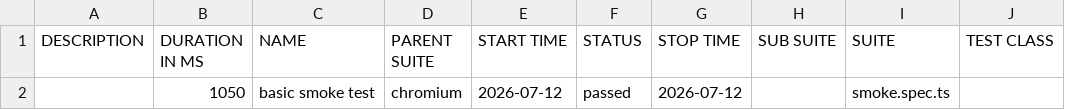
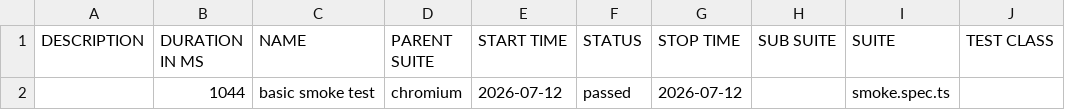
Before and after one commit to automationmanas-alt/personal-playwright, a CSV file: data/suites.csv, drawn as a sheet; only a part is shown; the diff names each change by its address in the sheet, - before the commit and + after, or states it on an @@ line.

```diff
--- a/data/suites.csv
+++ b/data/suites.csv
-B2 (DURATION IN MS): 1050
+B2 (DURATION IN MS): 1044
```
Also changed, not shown: 18 other files.
